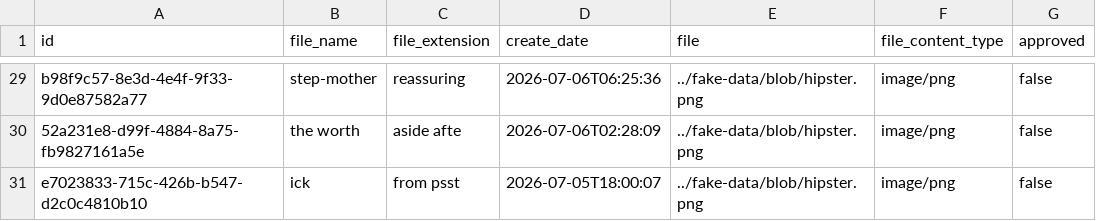
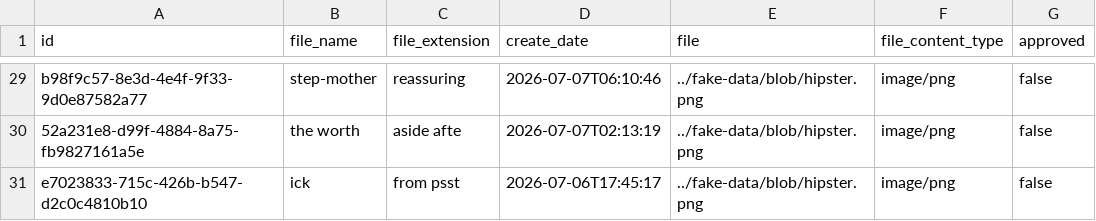
Before and after one commit to amarpatel-xx/jhipster-multiple-human-readable-foreign-key-fields-example, a CSV file: psqlstore/src/main/resources/config/liquibase/fake-data/report.csv, drawn as a sheet; only a part is shown, gaps mark what is left out; the diff covers the shown part only; the diff names each change by its address in the sheet, - before the commit and + after, or states it on an @@ line.

```diff
--- a/psqlstore/src/main/resources/config/liquibase/fake-data/report.csv
+++ b/psqlstore/src/main/resources/config/liquibase/fake-data/report.csv
-D29 (create_date): 2026-07-06T06:25:36
+D29 (create_date): 2026-07-07T06:10:46
-D30 (create_date): 2026-07-06T02:28:09
+D30 (create_date): 2026-07-07T02:13:19
-D31 (create_date): 2026-07-05T18:00:07
+D31 (create_date): 2026-07-06T17:45:17
```
Also changed, not shown: 27 edited cells elsewhere in this file, psqlblog/src/main/resources/config/liquibase/fake-data/post.csv, 37 other files.
